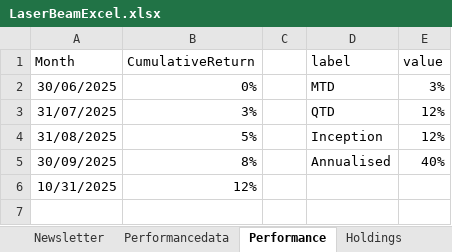
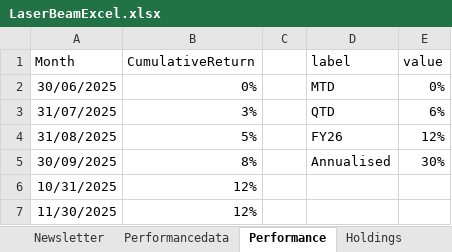
Before and after one commit to haydenbeamish/laserbeamnode, an Excel workbook: LaserBeamExcel.xlsx, sheet Performance, drawn as a sheet; values as stored, in another font and other column widths than the file's, no borders; table styles not drawn; the diff names each change by its address in the sheet, - before the commit and + after, or states it on an @@ line.

```diff
--- a/LaserBeamExcel.xlsx (sheet Performance)
+++ b/LaserBeamExcel.xlsx (sheet Performance)
-E2 (value): 3%
+E2 (value): 0%
-E3 (value): 12%
+E3 (value): 6%
-D4 (label): Inception
+D4 (label): FY26
-E5 (value): 40%
+E5 (value): 30%
+row 7: 11/30/2025 | 12%
```
Also changed, not shown: sheet Performancedata, sheet Exposure, sheet Holdings, sheet Stats, sheet Newsletter, formulas that keep their value, charts or pictures.
